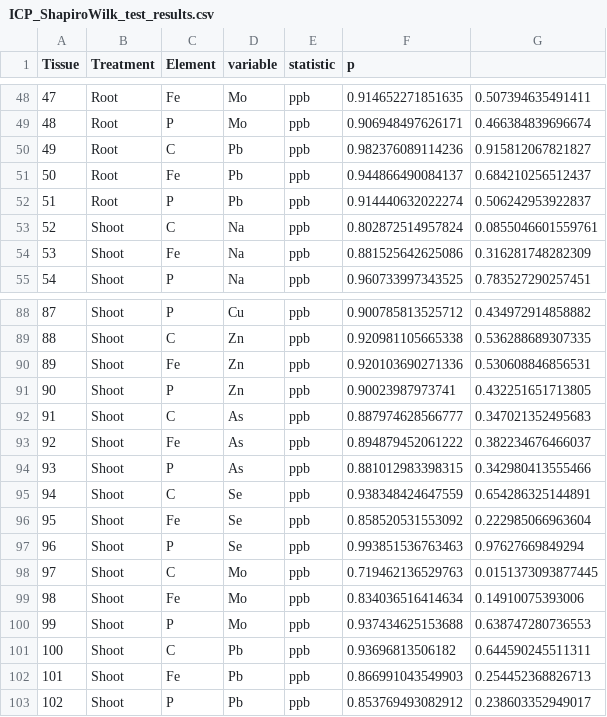
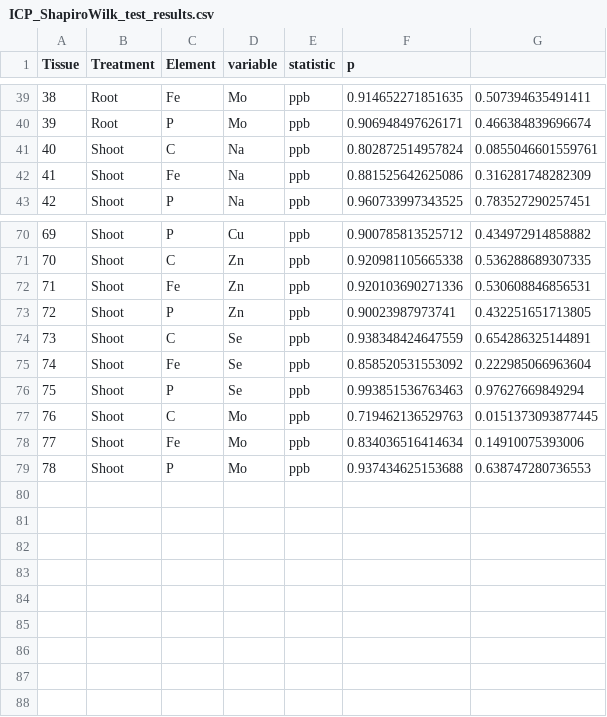
Before and after one commit to Fabio-Trevisan/Gly_Ruptake, a CSV file: ICP_ShapiroWilk_test_results.csv, drawn as a sheet; only a part is shown, gaps mark what is left out; the diff covers the shown part only; the diff names each change by its address in the sheet, - before the commit and + after, or states it on an @@ line.

```diff
--- a/ICP_ShapiroWilk_test_results.csv
+++ b/ICP_ShapiroWilk_test_results.csv
@@ column A (Tissue) renumbered between rows 8 and 79 @@
-row 50: 49 | Root | C | Pb | ppb | 0.982376089114236 | 0.915812067821827
-row 51: 50 | Root | Fe | Pb | ppb | 0.944866490084137 | 0.684210256512437
-row 52: 51 | Root | P | Pb | ppb | 0.914440632022274 | 0.506242953922837
-row 92: 91 | Shoot | C | As | ppb | 0.887974628566777 | 0.347021352495683
-row 93: 92 | Shoot | Fe | As | ppb | 0.894879452061222 | 0.382234676466037
-row 94: 93 | Shoot | P | As | ppb | 0.881012983398315 | 0.342980413555466
-row 101: 100 | Shoot | C | Pb | ppb | 0.93696813506182 | 0.644590245511311
-row 102: 101 | Shoot | Fe | Pb | ppb | 0.866991043549903 | 0.254452368826713
-row 103: 102 | Shoot | P | Pb | ppb | 0.853769493082912 | 0.238603352949017
```
Also changed, not shown: 15 removed rows elsewhere in this file, DATA_Gly-Reuptake_ICP_He.csv, ICP_HSD_Tr.csv, 29 other files.
